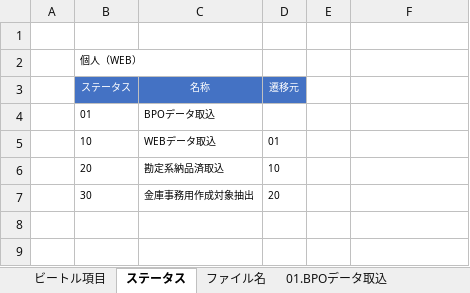
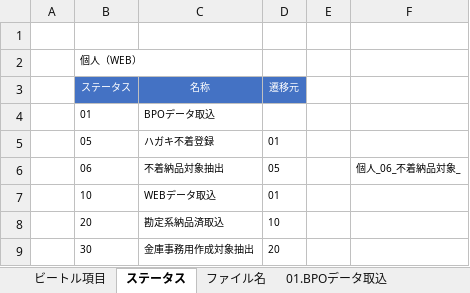
Before and after one commit to kp-14942-kouno/Roukin_AML, an Excel workbook: Documents/労金AML_ビートル設定（個人）20250811.xlsx, sheet ステータス, drawn as a sheet; values as stored, in another font and other column widths than the file's, no borders; the diff names each change by its address in the sheet, - before the commit and + after, or states it on an @@ line.

```diff
--- a/Documents/労金AML_ビートル設定（個人）20250811.xlsx (sheet ステータス)
+++ b/Documents/労金AML_ビートル設定（個人）20250811.xlsx (sheet ステータス)
+row 5:  | 05 | ハガキ不着登録 | 01
+row 6:  | 06 | 不着納品対象抽出 | 05 |  | 個人_06_不着納品対象_
```
Also changed, not shown: other sheet tabs, Documents/労金AML_ビートル設定（団体）20250811.xlsx, 32 other files.
